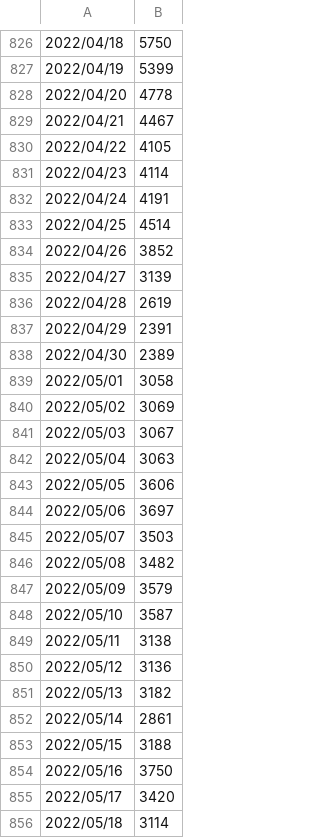
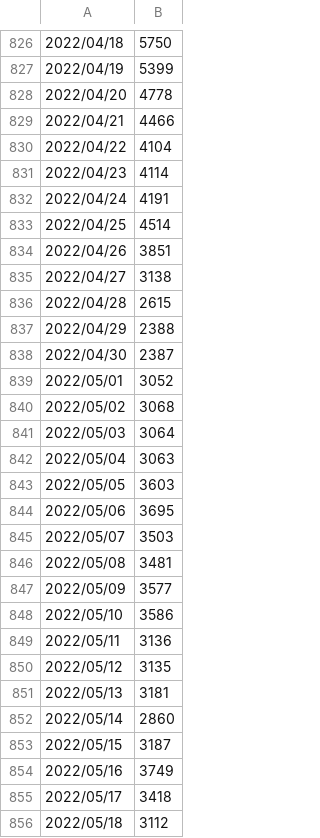
Before and after one commit to mtoyoda/covid19-tokyo-data, a CSV file: positive_developed.csv, drawn as a sheet; only a part is shown, gaps mark what is left out; the diff covers the shown part only.

```diff
--- a/positive_developed.csv
+++ b/positive_developed.csv
@@ -828,4 +828,4 @@
 2022/04/20,4778
-2022/04/21,4467
-2022/04/22,4105
+2022/04/21,4466
+2022/04/22,4104
 2022/04/23,4114
@@ -833,24 +833,24 @@
 2022/04/25,4514
-2022/04/26,3852
-2022/04/27,3139
-2022/04/28,2619
-2022/04/29,2391
-2022/04/30,2389
-2022/05/01,3058
-2022/05/02,3069
-2022/05/03,3067
+2022/04/26,3851
+2022/04/27,3138
+2022/04/28,2615
+2022/04/29,2388
+2022/04/30,2387
+2022/05/01,3052
+2022/05/02,3068
+2022/05/03,3064
 2022/05/04,3063
-2022/05/05,3606
-2022/05/06,3697
+2022/05/05,3603
+2022/05/06,3695
 2022/05/07,3503
-2022/05/08,3482
-2022/05/09,3579
-2022/05/10,3587
-2022/05/11,3138
-2022/05/12,3136
-2022/05/13,3182
-2022/05/14,2861
-2022/05/15,3188
-2022/05/16,3750
-2022/05/17,3420
-2022/05/18,3114
+2022/05/08,3481
+2022/05/09,3577
+2022/05/10,3586
+2022/05/11,3136
+2022/05/12,3135
+2022/05/13,3181
+2022/05/14,2860
+2022/05/15,3187
+2022/05/16,3749
+2022/05/17,3418
+2022/05/18,3112
```
Also changed, not shown: 1 added row and 27 edited cells elsewhere in this file, district-wise-patients/date_district_diff.csv, district-wise-patients/date_district_num.csv, 5 other files.
